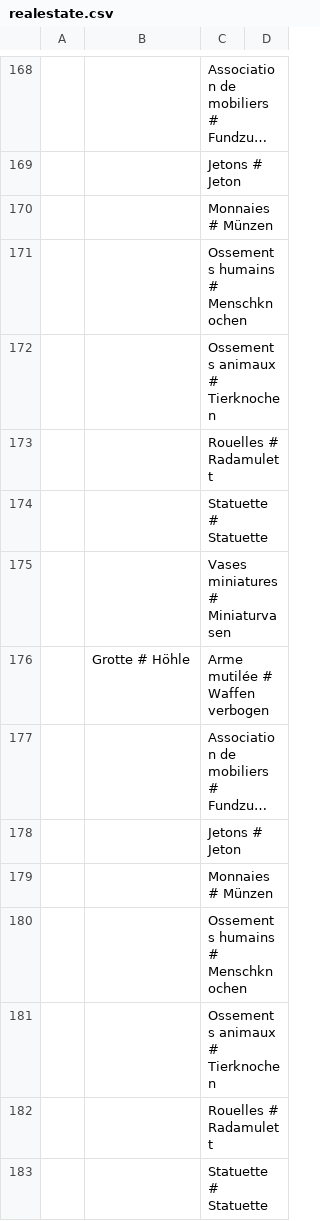
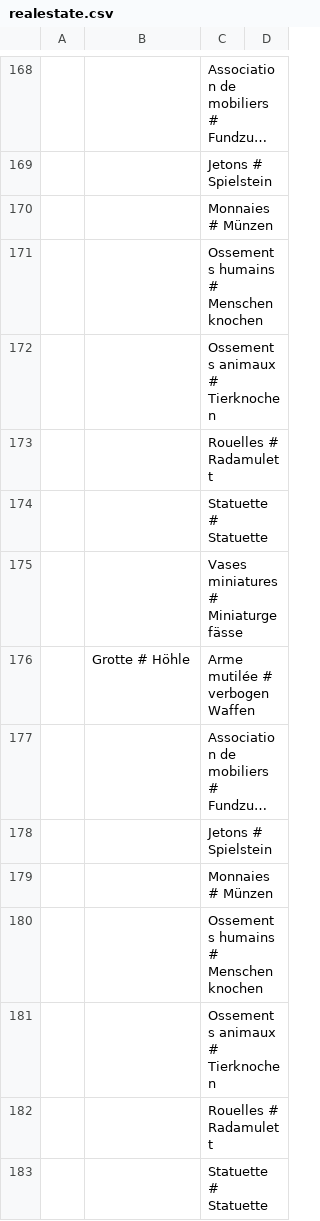
Before and after one commit to croll/ArkeoGIS, a CSV file: mod/arkeogis/tools/database/csv/realestate.csv, drawn as a sheet; only a part is shown, gaps mark what is left out; long unchanged cells end in …; the diff covers the shown part only; the diff names each change by its address in the sheet, - before the commit and + after, or states it on an @@ line.

```diff
--- a/mod/arkeogis/tools/database/csv/realestate.csv
+++ b/mod/arkeogis/tools/database/csv/realestate.csv
-C169: Jetons # Jeton
+C169: Jetons # Spielstein
-C171: Ossements humains # Menschknochen
+C171: Ossements humains # Menschenknochen
-C175: Vases miniatures # Miniaturvasen
+C175: Vases miniatures # Miniaturgefässe
-C176: Arme mutilée # Waffen verbogen
+C176: Arme mutilée # verbogen Waffen
-C178: Jetons # Jeton
+C178: Jetons # Spielstein
-C180: Ossements humains # Menschknochen
+C180: Ossements humains # Menschenknochen
```
Also changed, not shown: 15 added rows, 8 removed rows and 46 edited cells elsewhere in this file, 8 other files.
